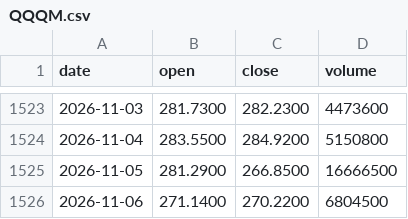
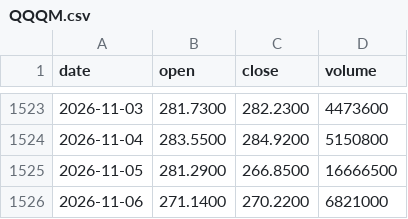
Before and after one commit to tzjtan/historical-stock-data, a CSV file: data/QQQM.csv, drawn as a sheet; only a part is shown, gaps mark what is left out.

```diff
--- a/data/QQQM.csv
+++ b/data/QQQM.csv
@@ -1525,2 +1525,2 @@ date,open,close,volume
 2026-11-05,281.2900,266.8500,16666500
-2026-11-06,271.1400,270.2200,6804500
+2026-11-06,271.1400,270.2200,6821000
```
Also changed, not shown: data/CSI_300.csv, data/DXY.csv, 5 other files.
